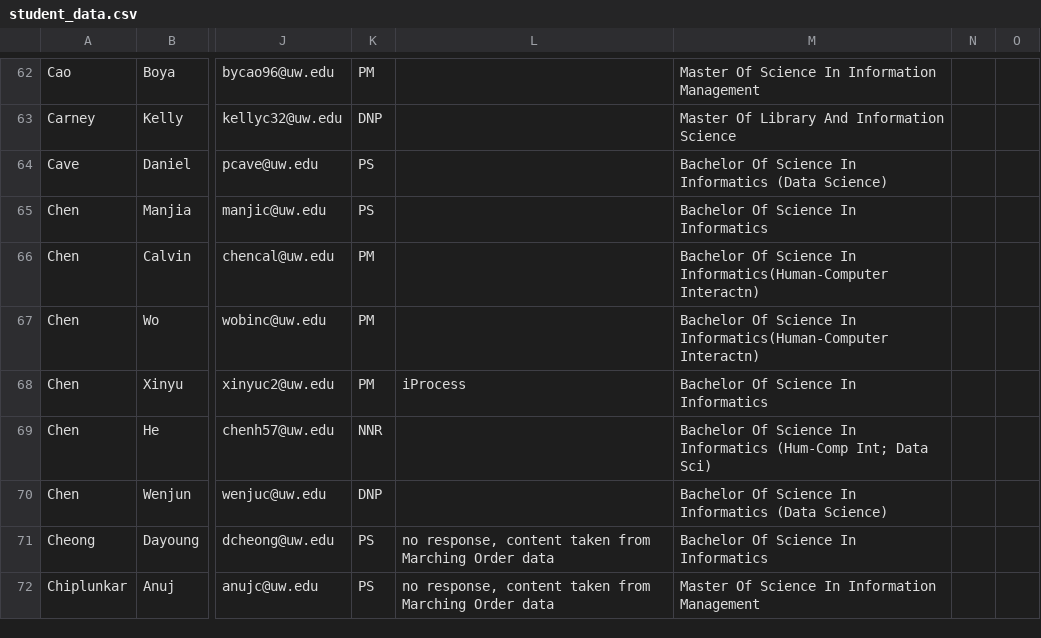
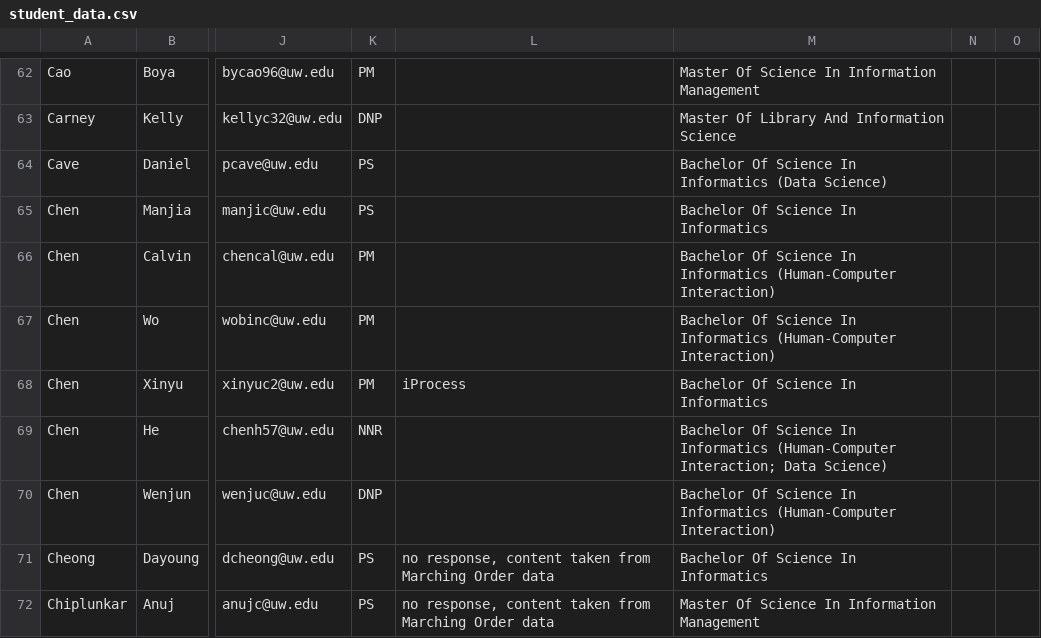
Before and after one commit to anind/convocation, a CSV file: student_data.csv, drawn as a sheet; only a part is shown, gaps mark what is left out; the diff covers the shown part only; the diff names each change by its address in the sheet, - before the commit and + after, or states it on an @@ line.

Commit message:
cleaned up names of degrees

```diff
--- a/student_data.csv
+++ b/student_data.csv
-M66:M67: …Science In Informatics(Human-Computer Interactn)
+M66:M67: …Science In Informatics (Human-Computer Interaction)
-M69: …In Informatics (Hum-Comp Int; Data Sci)
+M69: …In Informatics (Human-Computer Interaction; Data Science)
-M70: …In Informatics (Data Science)
+M70: …In Informatics (Human-Computer Interaction)
```
Also changed, not shown: 55 edited cells elsewhere in this file.
